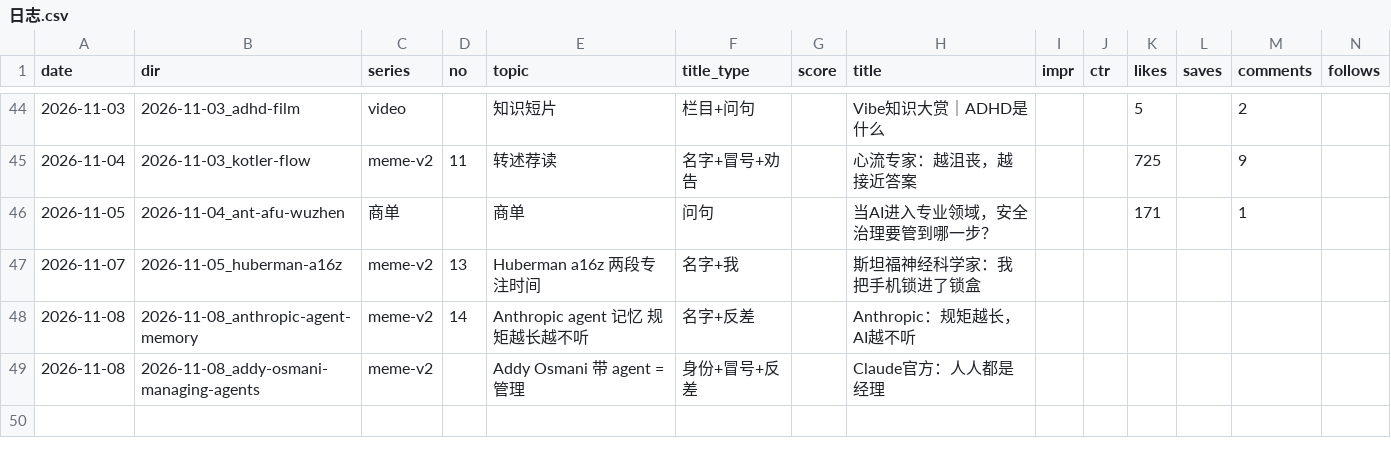
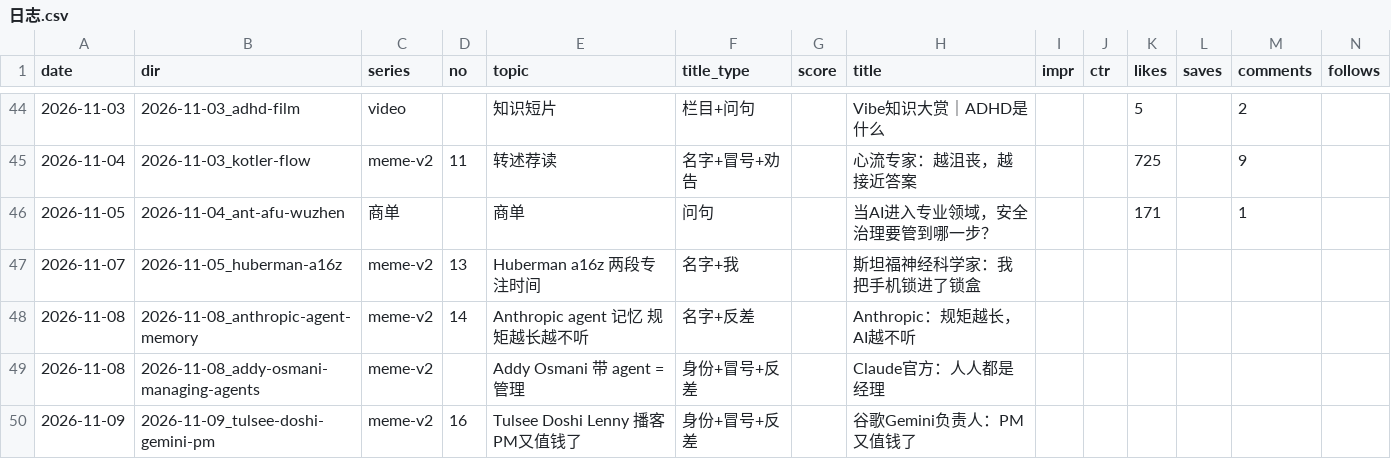
Before and after one commit to ddddddjx/youtube-xhs, a CSV file: 账号/日志.csv, drawn as a sheet; only a part is shown, gaps mark what is left out; rows hold the shown columns only; the diff names each change by its address in the sheet, - before the commit and + after, or states it on an @@ line.

```diff
--- a/账号/日志.csv
+++ b/账号/日志.csv
+row 50: 2026-11-09 | 2026-11-09_tulsee-doshi-gemini-pm | meme-v2 | 16 | Tulsee Doshi Lenny 播客 PM又值钱了 | 身份+冒号+反差 |  | 谷歌Gemini负责人：PM又值钱了
```
Also changed, not shown: 33 other files.
